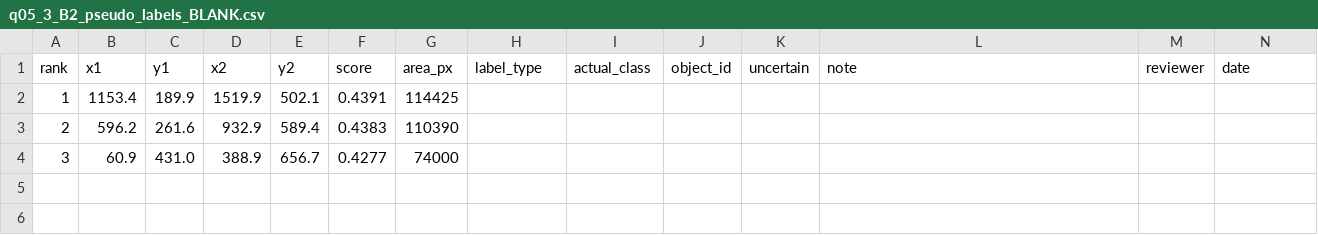
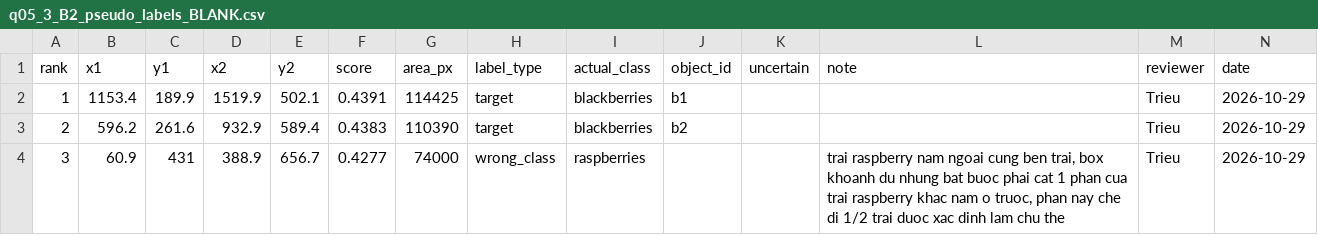
Before and after one commit to minhtridaoo/CS331, a CSV file: results/countgdpp/q05_error_analysis_package_20261027/q05_3_B2_pseudo_labels_BLANK.csv, drawn as a sheet.

```diff
--- a/results/countgdpp/q05_error_analysis_package_20261027/q05_3_B2_pseudo_labels_BLANK.csv
+++ b/results/countgdpp/q05_error_analysis_package_20261027/q05_3_B2_pseudo_labels_BLANK.csv
@@ -1,4 +1,4 @@
 rank,x1,y1,x2,y2,score,area_px,label_type,actual_class,object_id,uncertain,note,reviewer,date
-1,1153.4,189.9,1519.9,502.1,0.4391,114425,,,,,,,
-2,596.2,261.6,932.9,589.4,0.4383,110390,,,,,,,
-3,60.9,431.0,388.9,656.7,0.4277,74000,,,,,,,
+1,1153.4,189.9,1519.9,502.1,0.4391,114425,target,blackberries,b1,,,Trieu,2026-10-29
+2,596.2,261.6,932.9,589.4,0.4383,110390,target,blackberries,b2,,,Trieu,2026-10-29
+3,60.9,431,388.9,656.7,0.4277,74000,wrong_class,raspberries,,,"trai raspberry nam ngoai cung ben trai, box khoanh du nhung bat buoc phai cat 1 phan cua trai raspberry khac nam o truoc, phan nay che di 1/2 trai duoc xac dinh lam chu the",Trieu,2026-10-29
```
Also changed, not shown: results/countgdpp/q05_error_analysis_package_20261027/q05_3_B0_stage1_labels_BLANK.csv, 4 other files.
